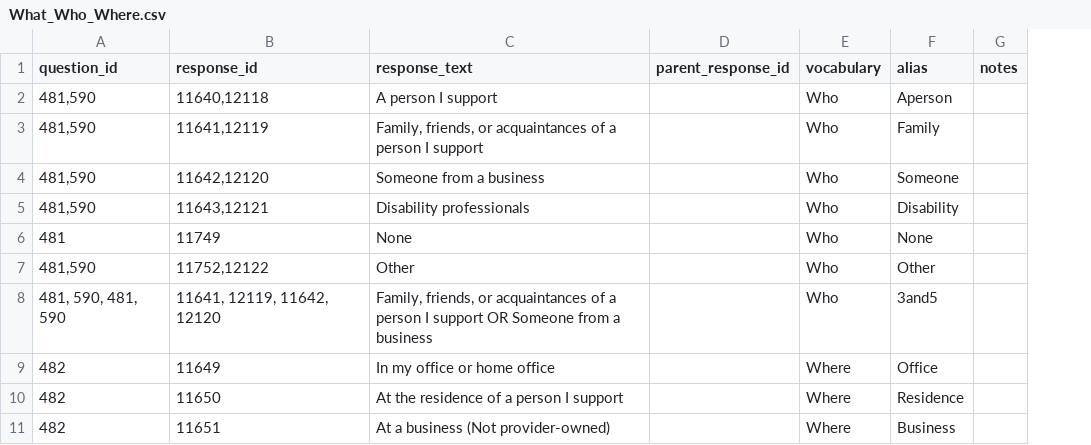
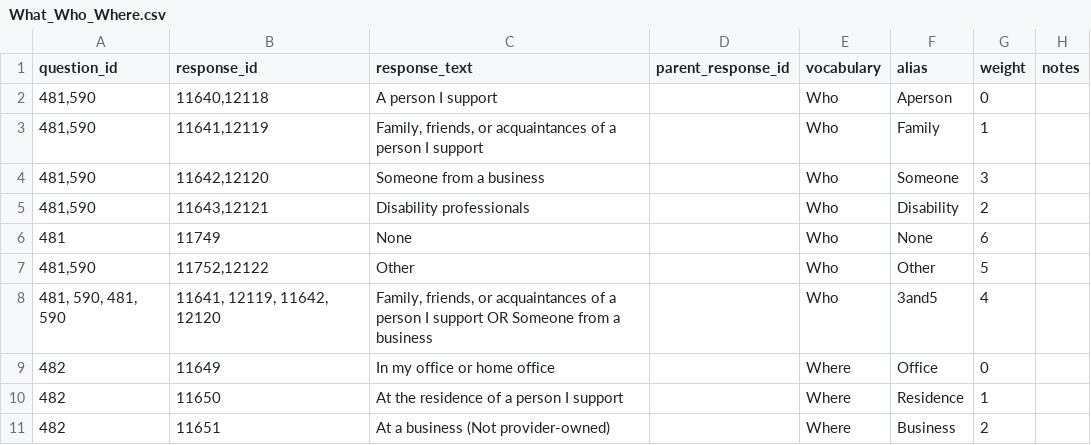
Before and after one commit to communityinclusion/escoach, a CSV file: web/modules/custom/es_migrate/data/What_Who_Where.csv, drawn as a sheet; only a part is shown; the diff names each change by its address in the sheet, - before the commit and + after, or states it on an @@ line.

```diff
--- a/web/modules/custom/es_migrate/data/What_Who_Where.csv
+++ b/web/modules/custom/es_migrate/data/What_Who_Where.csv
+column G (weight), rows 2-11: 0 | 1 | 3 | 2 | 6 | 5 | 4 | 0 | 1 | 2
```
Also changed, not shown: 1 other file.
